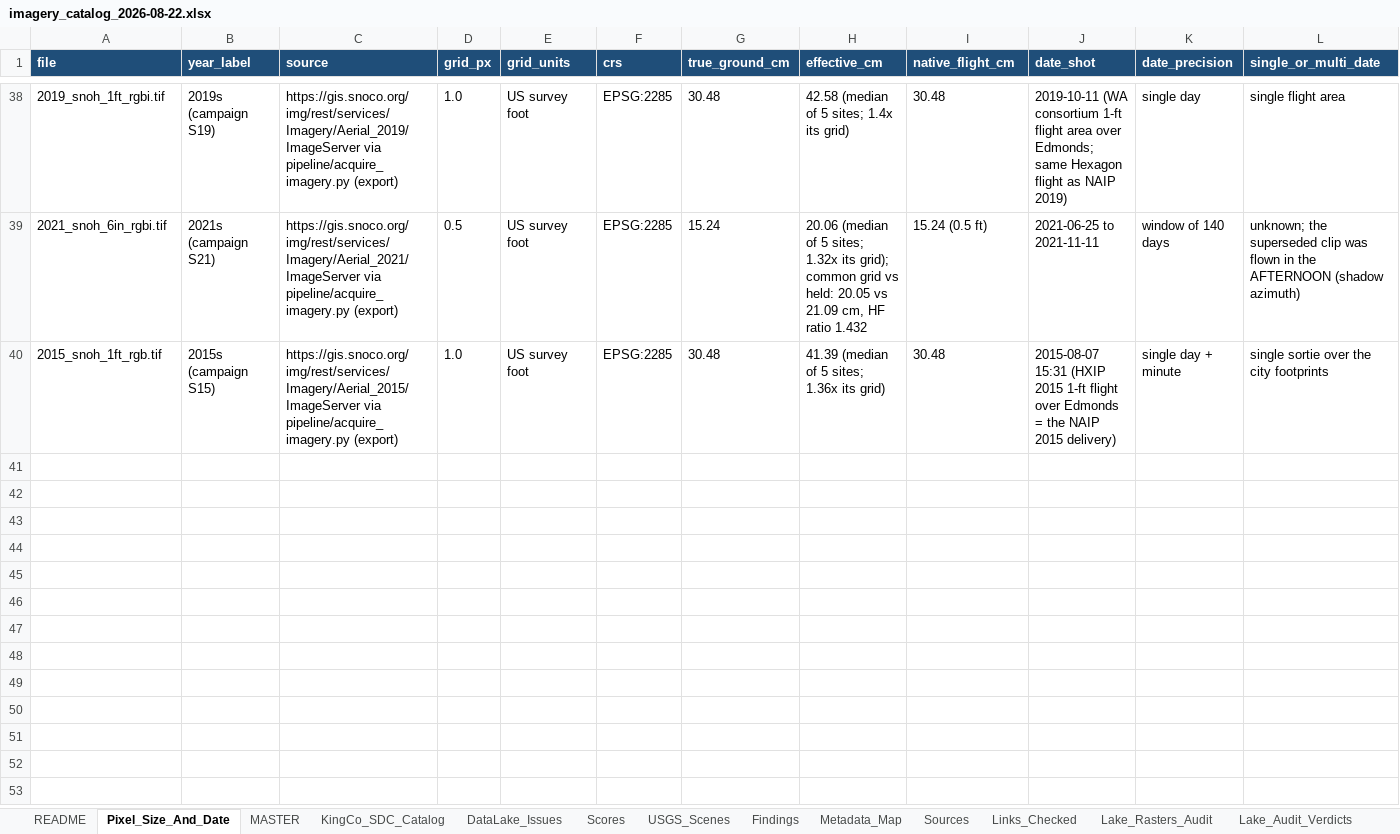
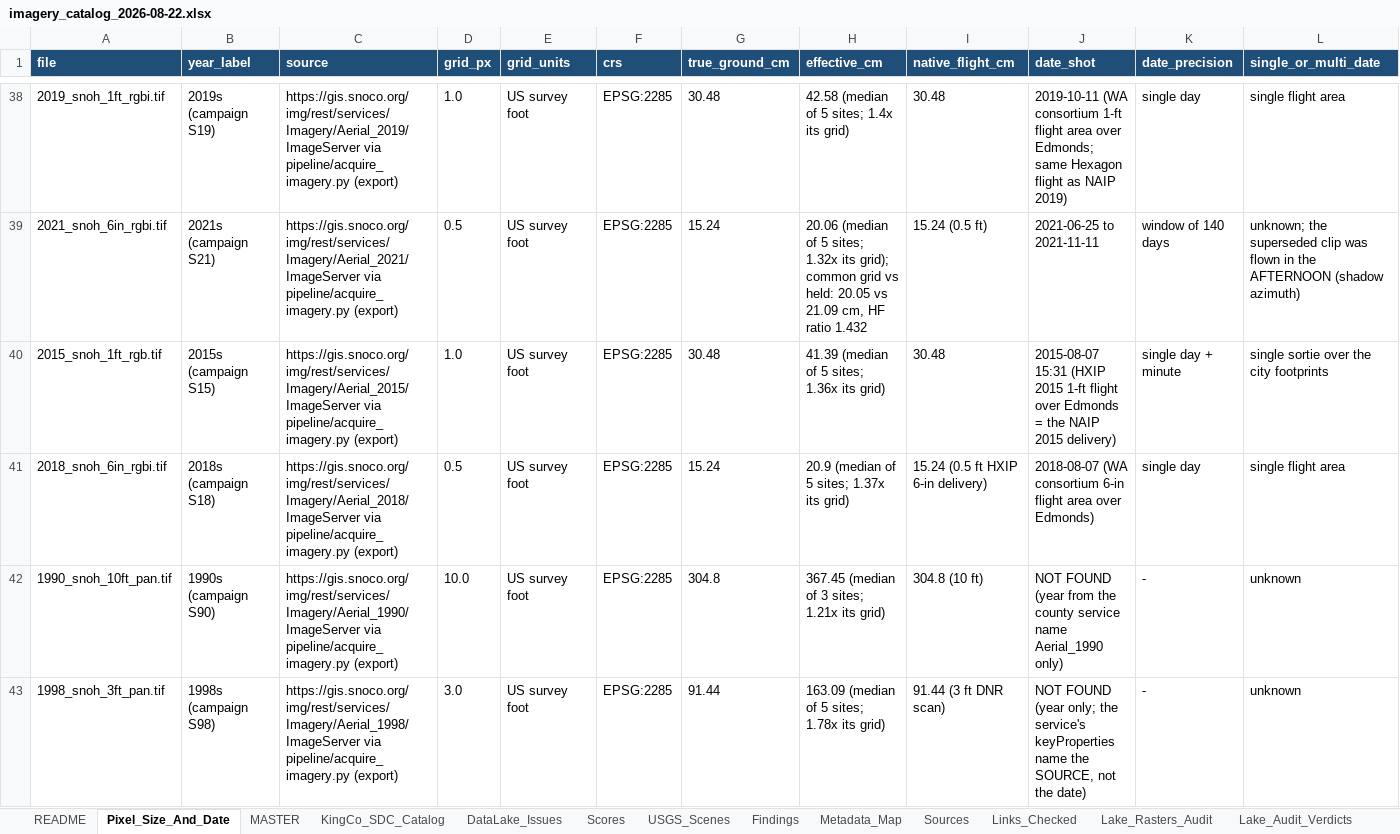
Before and after one commit to Kameron-Eck/edmonds-treedata, an Excel workbook: Scripts/imagery_catalog_2026-08-22.xlsx, sheet Pixel_Size_And_Date, drawn as a sheet; only a part is shown, gaps mark what is left out; values as stored, in another font and other column widths than the file's, no borders; rows hold the shown columns only; the diff covers the shown part only; the diff names each change by its address in the sheet, - before the commit and + after, or states it on an @@ line.

Commit message:
batch 4 + N23f: S18 fills the 2018 gap (key 2018s, NIR, 2018-08-07); N23f REPLACE #4 (2023n -> original DOQQs, coverage 100 vs 67%, HF 1.41); pan years S90/S98/S01 held without year keys (ADOPTED_NON_YEAR, King pans moved in; orphans = the 2 real decisions); table 44 rows gate 0 misses; check 25/25

```diff
--- a/Scripts/imagery_catalog_2026-08-22.xlsx (sheet Pixel_Size_And_Date)
+++ b/Scripts/imagery_catalog_2026-08-22.xlsx (sheet Pixel_Size_And_Date)
+row 41: 2018_snoh_6in_rgbi.tif | 2018s (campaign S18) | https://gis.snoco.org/img/rest/services/Imagery/Aerial_2018/ImageServer via pipeline/acquire_imagery.py (export) | 0.5 | US survey foot | EPSG:2285 | 15.24 | 20.9 (median of 5 sites; 1.37x its grid) | 15.24 (0.5 ft HXIP 6-in delivery) | 2018-08-07 (WA consortium 6-in flight area over Edmonds) | single day | single flight area
+row 42: 1990_snoh_10ft_pan.tif | 1990s (campaign S90) | https://gis.snoco.org/img/rest/services/Imagery/Aerial_1990/ImageServer via pipeline/acquire_imagery.py (export) | 10.0 | US survey foot | EPSG:2285 | 304.8 | 367.45 (median of 3 sites; 1.21x its grid) | 304.8 (10 ft) | NOT FOUND (year from the county service name Aerial_1990 only) | - | unknown
+row 43: 1998_snoh_3ft_pan.tif | 1998s (campaign S98) | https://gis.snoco.org/img/rest/services/Imagery/Aerial_1998/ImageServer via pipeline/acquire_imagery.py (export) | 3.0 | US survey foot | EPSG:2285 | 91.44 | 163.09 (median of 5 sites; 1.78x its grid) | 91.44 (3 ft DNR scan) | NOT FOUND (year only; the service's keyProperties name the SOURCE, not the date) | - | unknown
```
Also changed, not shown: 2 added rows and 1 edited cell elsewhere in this sheet, sheet MASTER, sheet Effective_Resolution, 11 other files.
